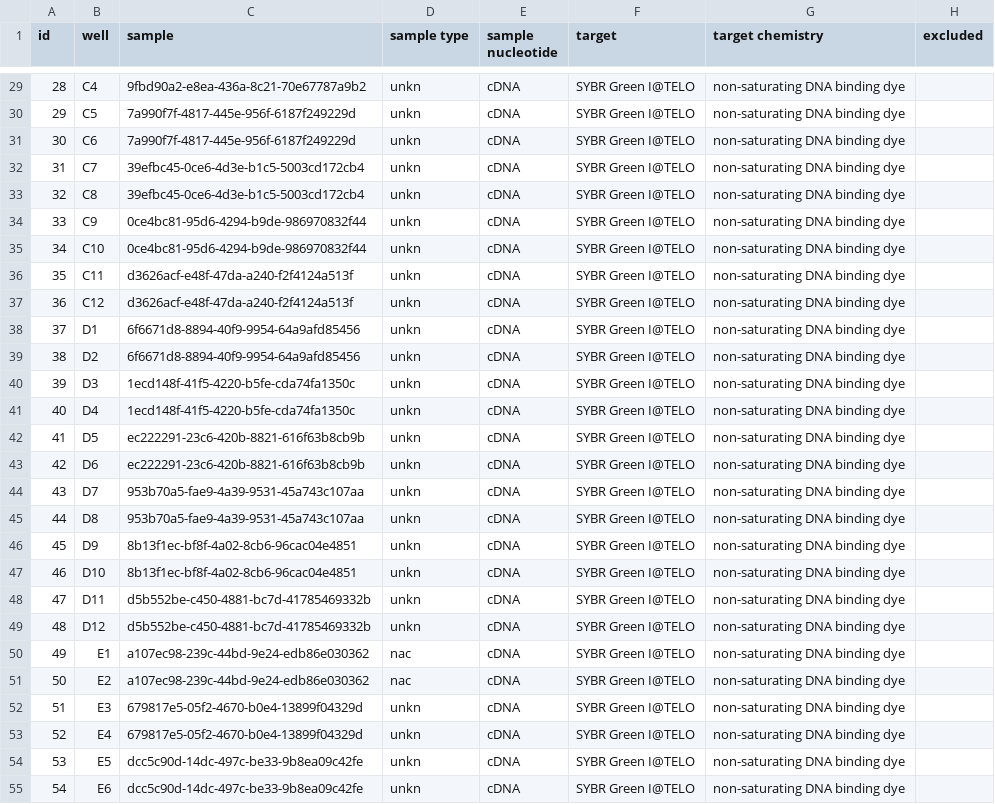
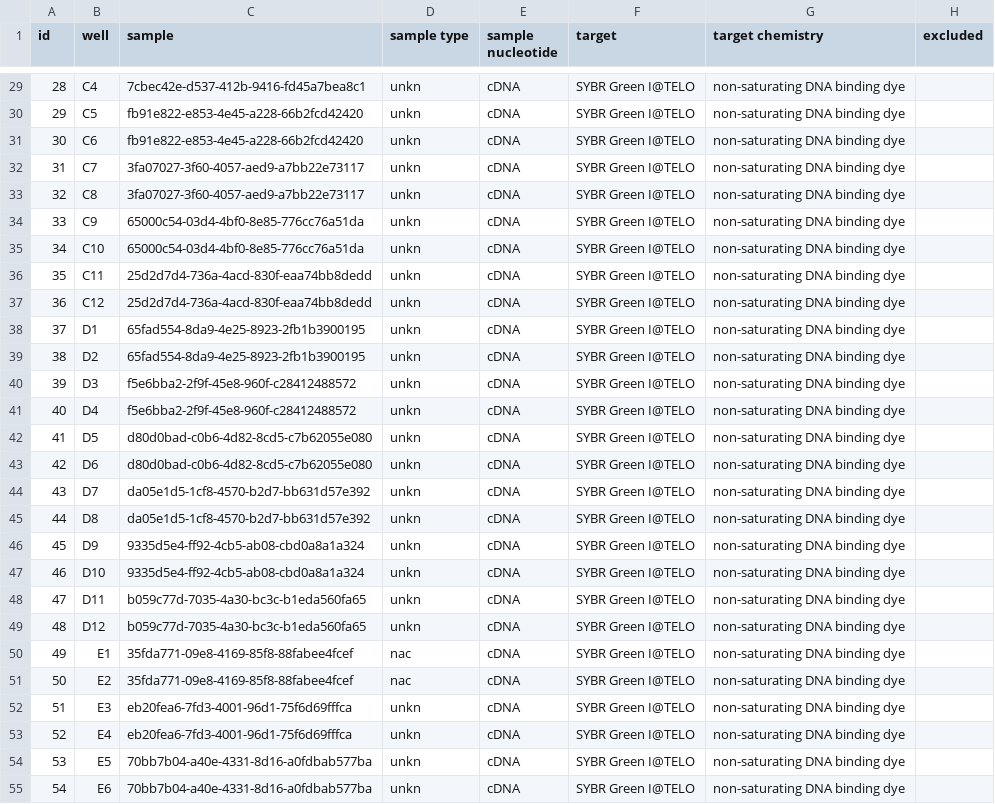
Before and after one commit to jasminebaclig/ptarmigan-telomere-analysis-complete, a CSV file: indiv_effic_files/TELO 2015 1_7-11.csv, drawn as a sheet; only a part is shown, gaps mark what is left out; the diff covers the shown part only; the diff names each change by its address in the sheet, - before the commit and + after, or states it on an @@ line.

```diff
--- a/indiv_effic_files/TELO 2015 1_7-11.csv
+++ b/indiv_effic_files/TELO 2015 1_7-11.csv
-C29 (sample): 9fbd90a2-e8ea-436a-8c21-70e67787a9b2
+C29 (sample): 7cbec42e-d537-412b-9416-fd45a7bea8c1
-C30:C31 (sample): 7a990f7f-4817-445e-956f-6187f249229d
+C30:C31 (sample): fb91e822-e853-4e45-a228-66b2fcd42420
-C32:C33 (sample): 39efbc45-0ce6-4d3e-b1c5-5003cd172cb4
+C32:C33 (sample): 3fa07027-3f60-4057-aed9-a7bb22e73117
-C34:C35 (sample): 0ce4bc81-95d6-4294-b9de-986970832f44
+C34:C35 (sample): 65000c54-03d4-4bf0-8e85-776cc76a51da
-C36:C37 (sample): d3626acf-e48f-47da-a240-f2f4124a513f
+C36:C37 (sample): 25d2d7d4-736a-4acd-830f-eaa74bb8dedd
-C38:C39 (sample): 6f6671d8-8894-40f9-9954-64a9afd85456
+C38:C39 (sample): 65fad554-8da9-4e25-8923-2fb1b3900195
-C40:C41 (sample): 1ecd148f-41f5-4220-b5fe-cda74fa1350c
+C40:C41 (sample): f5e6bba2-2f9f-45e8-960f-c28412488572
-C42:C43 (sample): ec222291-23c6-420b-8821-616f63b8cb9b
+C42:C43 (sample): d80d0bad-c0b6-4d82-8cd5-c7b62055e080
-C44:C45 (sample): 953b70a5-fae9-4a39-9531-45a743c107aa
+C44:C45 (sample): da05e1d5-1cf8-4570-b2d7-bb631d57e392
-C46:C47 (sample): 8b13f1ec-bf8f-4a02-8cb6-96cac04e4851
+C46:C47 (sample): 9335d5e4-ff92-4cb5-ab08-cbd0a8a1a324
-C48:C49 (sample): d5b552be-c450-4881-bc7d-41785469332b
+C48:C49 (sample): b059c77d-7035-4a30-bc3c-b1eda560fa65
-C50:C51 (sample): a107ec98-239c-44bd-9e24-edb86e030362
+C50:C51 (sample): 35fda771-09e8-4169-85f8-88fabee4fcef
-C52:C53 (sample): 679817e5-05f2-4670-b0e4-13899f04329d
+C52:C53 (sample): eb20fea6-7fd3-4001-96d1-75f6d69fffca
-C54:C55 (sample): dcc5c90d-14dc-497c-be33-9b8ea09c42fe
+C54:C55 (sample): 70bb7b04-a40e-4331-8d16-a0fdbab577ba
```
Also changed, not shown: 69 edited cells elsewhere in this file, indiv_effic_files/TOX 2015 1_7-11.csv, 28 other files.
